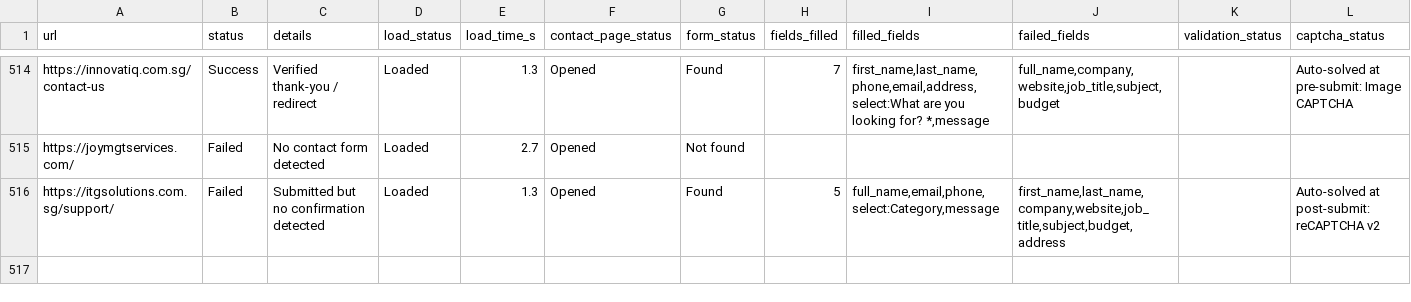
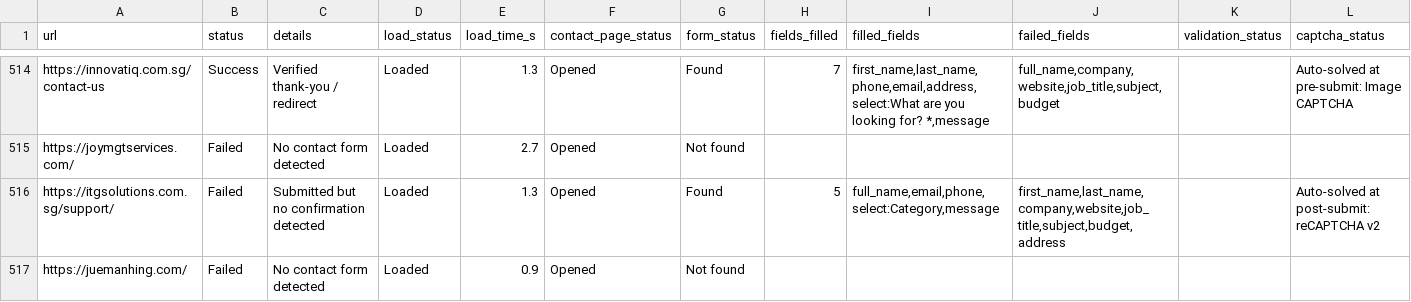
Before and after one commit to AhtehshamSanandwala/outreach-automation, a CSV file: form_results/contact_results.csv, drawn as a sheet; only a part is shown, gaps mark what is left out; rows hold the shown columns only; the diff names each change by its address in the sheet, - before the commit and + after, or states it on an @@ line.

```diff
--- a/form_results/contact_results.csv
+++ b/form_results/contact_results.csv
+row 517: https://juemanhing.com/ | Failed | No contact form detected | Loaded | 0.9 | Opened | Not found
```
Also changed, not shown: form_results/cold_email_agency_leads.csv, form_results/cold_email_outbound_queue.csv, 7 other files.
